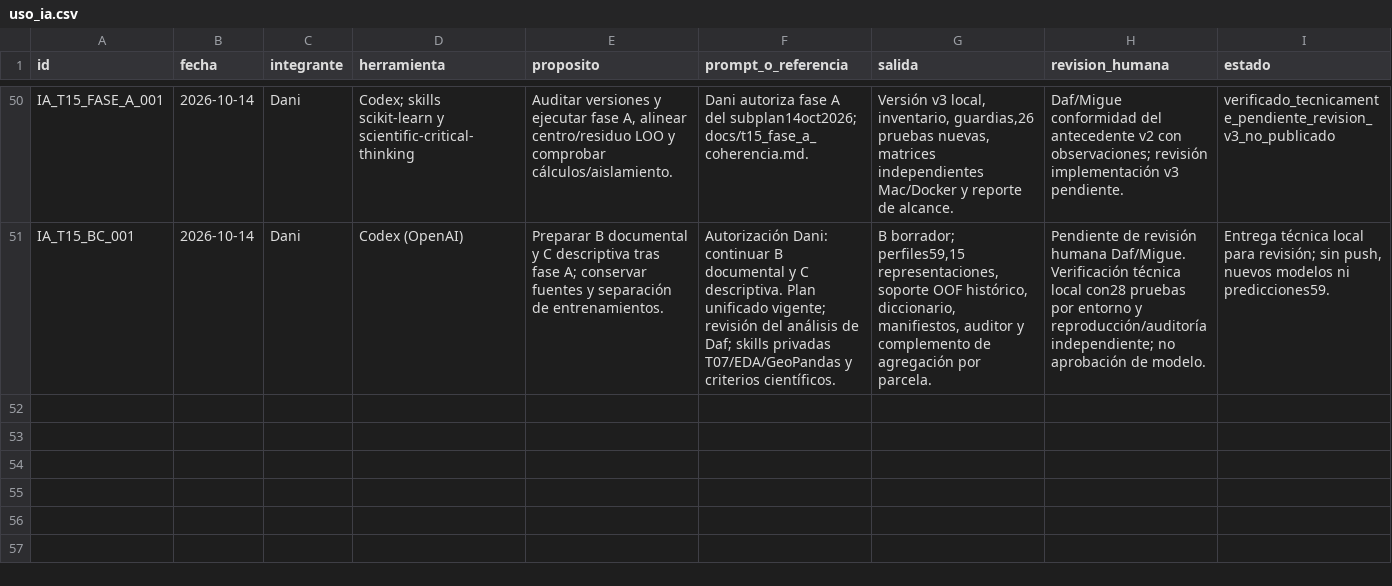
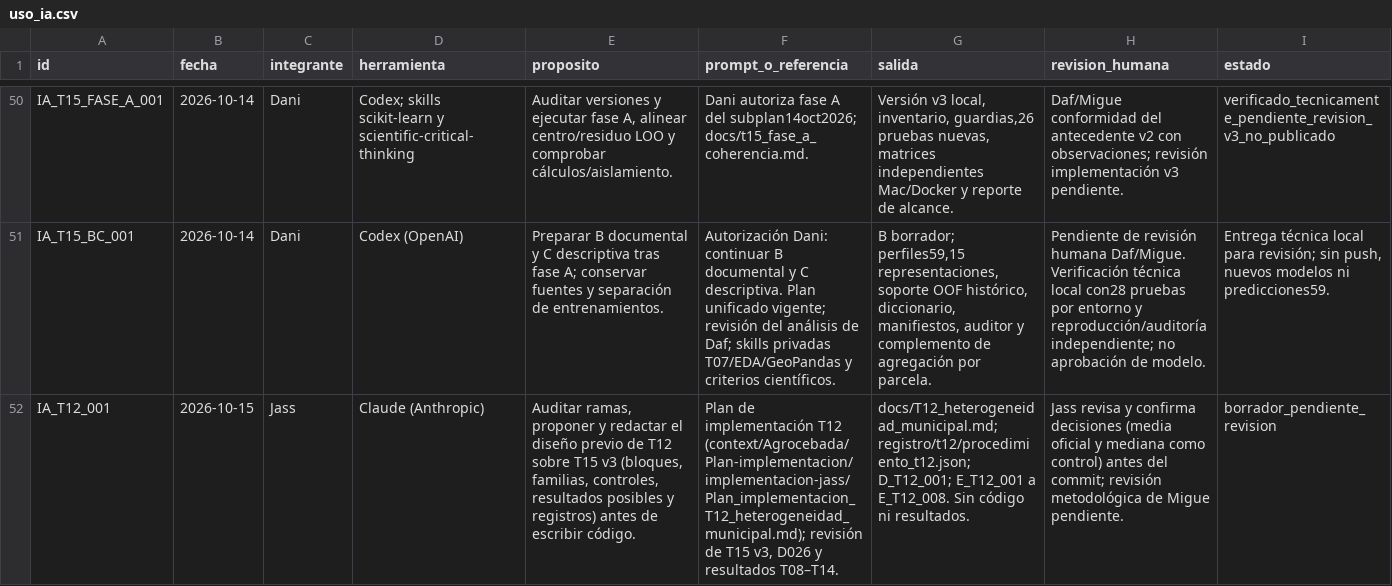
Before and after one commit to danielalira20/AgroCebada-2026, a CSV file: registro/uso_ia.csv, drawn as a sheet; only a part is shown, gaps mark what is left out; the diff names each change by its address in the sheet, - before the commit and + after, or states it on an @@ line.

```diff
--- a/registro/uso_ia.csv
+++ b/registro/uso_ia.csv
+row 52: IA_T12_001 | 2026-10-15 | Jass | Claude (Anthropic) | Auditar ramas, proponer y redactar el diseño previo de T12 sobre T15 v3 (bloques, familias, controles, resultados posibles y registros) antes de escribir código. | Plan de implementación T12 (context/Agrocebada/Plan-implementacion/implementacion-jass/Plan_implementacion_T12_heterogeneidad_municipal.md); revisión de T15 v3, D026 y resultados T08–T14. | docs/T12_heterogeneidad_municipal.md; registro/t12/procedimiento_t12.json; D_T12_001; E_T12_001 a E_T12_008. Sin código ni resultados. | Jass revisa y confirma decisiones (media oficial y mediana como control) antes del commit; revisión metodológica de Migue pendiente. | borrador_pendiente_revision
```
Also changed, not shown: registro/decisiones.csv, 2 other files.
